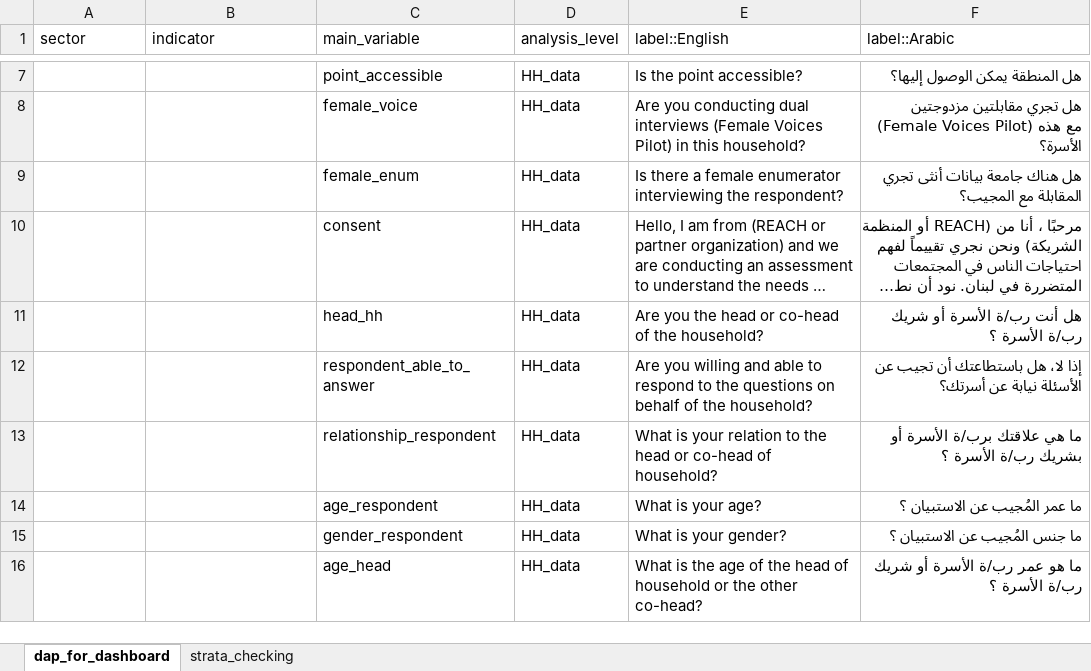
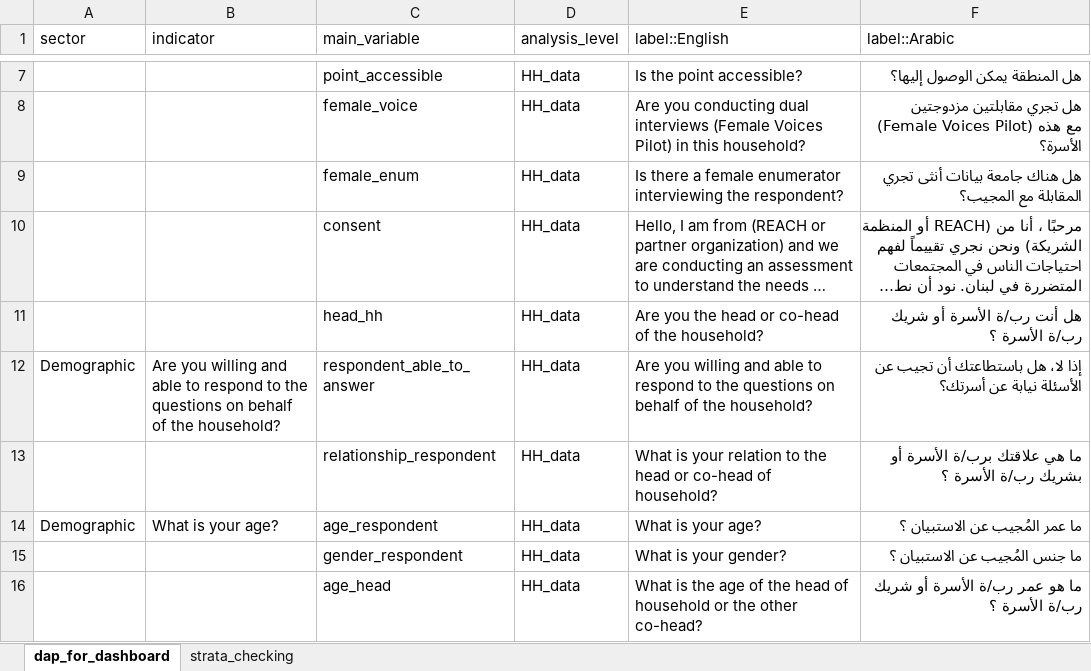
Before and after one commit to mhkhan27/MSNAdashboardTemplate, an Excel workbook: data-raw/data_diagnosis.xlsx, sheet dap_for_dashboard, drawn as a sheet; only a part is shown, gaps mark what is left out; long unchanged cells end in …; values as stored, in another font and other column widths than the file's, no borders; table styles not drawn; the diff covers the shown part only; the diff names each change by its address in the sheet, - before the commit and + after, or states it on an @@ line.

```diff
--- a/data-raw/data_diagnosis.xlsx (sheet dap_for_dashboard)
+++ b/data-raw/data_diagnosis.xlsx (sheet dap_for_dashboard)
-A12 (sector): (empty)
+A12 (sector): Demographic
-B12 (indicator): (empty)
+B12 (indicator): Are you willing and able to respond to the questions on behalf of the household?
-A14 (sector): (empty)
+A14 (sector): Demographic
-B14 (indicator): (empty)
+B14 (indicator): What is your age?
```
Also changed, not shown: 49 edited cells elsewhere in this sheet, 10 other files.
